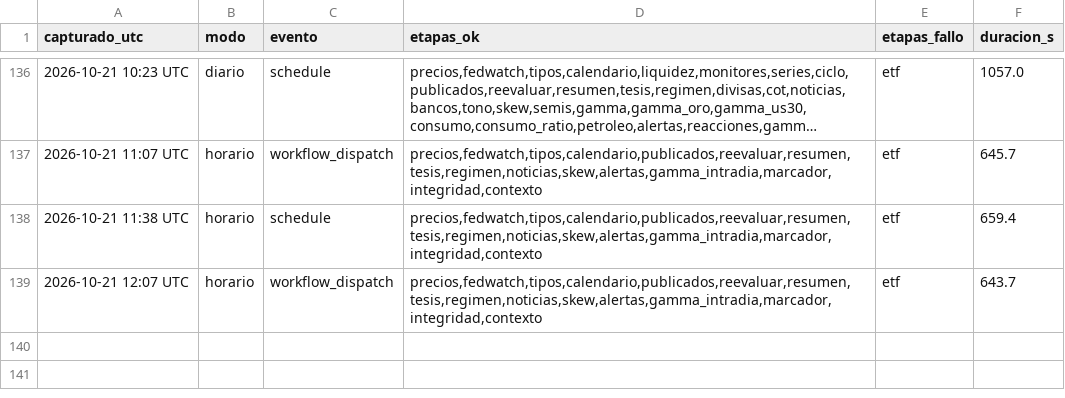
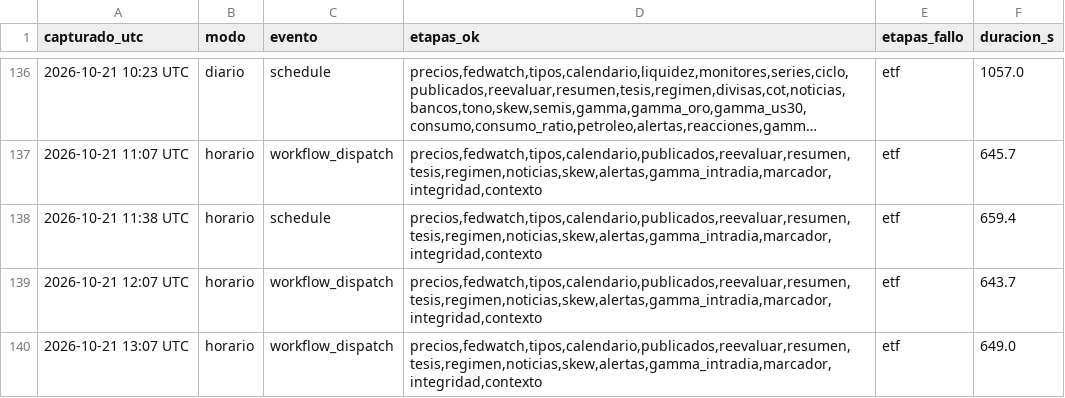
Before and after one commit to komonartisans-ops/nexora-terminal, a CSV file: data/ejecuciones.csv, drawn as a sheet; only a part is shown, gaps mark what is left out; long unchanged cells end in ….

```diff
--- a/data/ejecuciones.csv
+++ b/data/ejecuciones.csv
@@ -139 +139,2 @@ capturado_utc,modo,evento,etapas_ok,etapas_fallo,duracion_s
 2026-10-21 12:07 UTC,horario,workflow_dispatch,"precios,fedwatch,tipos,calendario,publicados,reevaluar,resumen,tesis,regimen,noticias,skew,alertas,gamma_intradia,marcador,integridad,contexto",etf,643.7
+2026-10-21 13:07 UTC,horario,workflow_dispatch,"precios,fedwatch,tipos,calendario,publicados,reevaluar,resumen,tesis,regimen,noticias,skew,alertas,gamma_intradia,marcador,integridad,contexto",etf,649.0
```
Also changed, not shown: data/historico_fedwatch.csv, data/historico_precios.csv, 25 other files.
